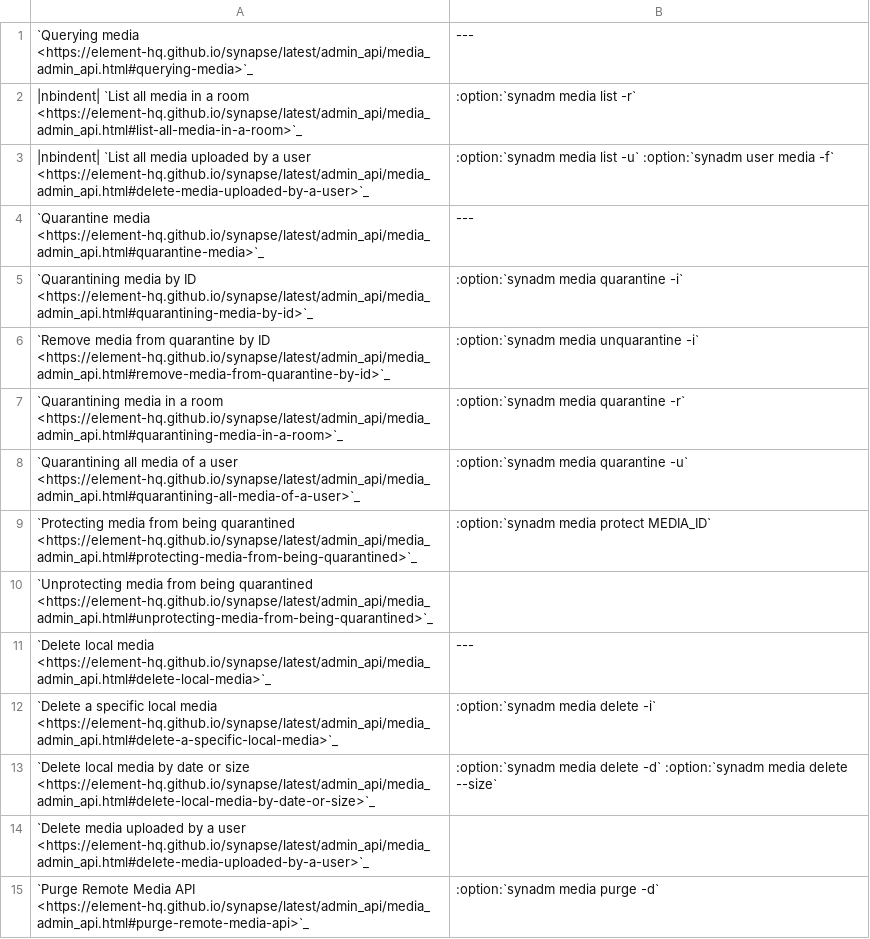
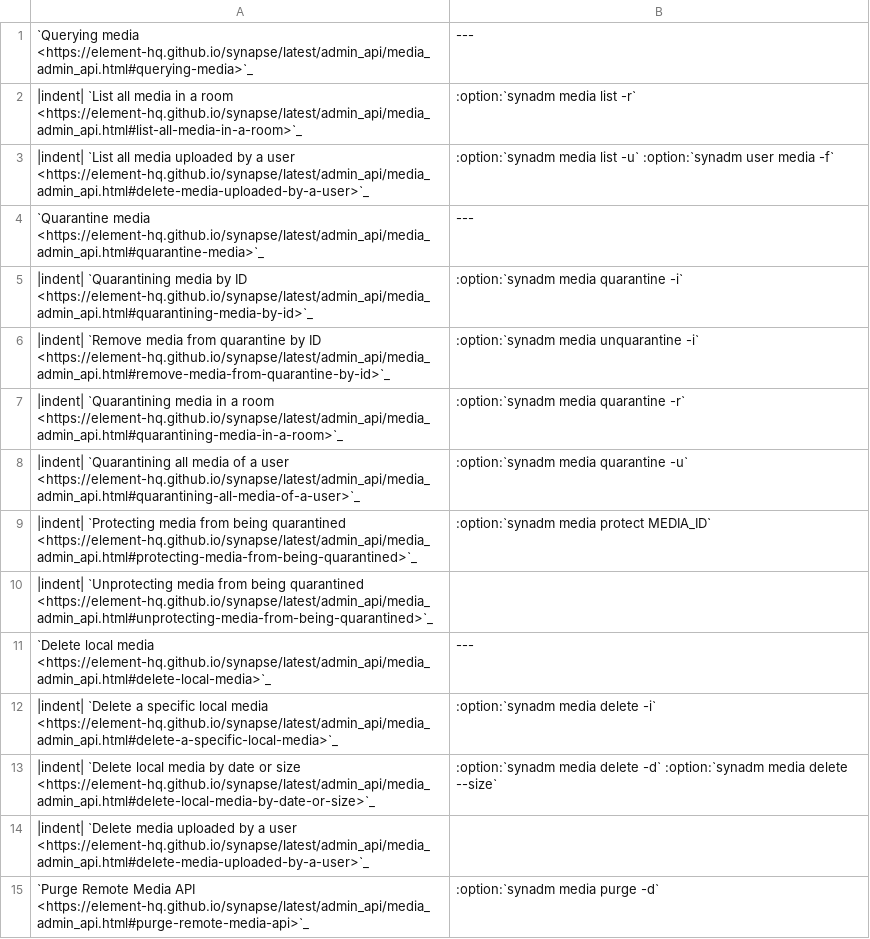
Before and after one commit to JOJ0/synadm, a CSV file: doc/source/features_media.csv, drawn as a sheet.

```diff
--- a/doc/source/features_media.csv
+++ b/doc/source/features_media.csv
@@ -1,15 +1,15 @@
 "`Querying media <https://element-hq.github.io/synapse/latest/admin_api/media_admin_api.html#querying-media>`_","---"
-"|nbindent| `List all media in a room <https://element-hq.github.io/synapse/latest/admin_api/media_admin_api.html#list-all-media-in-a-room>`_",:option:`synadm media list -r`
-"|nbindent| `List all media uploaded by a user <https://element-hq.github.io/synapse/latest/admin_api/media_admin_api.html#delete-media-uploaded-by-a-user>`_",:option:`synadm media list -u` :option:`synadm user media -f`
+"|indent| `List all media in a room <https://element-hq.github.io/synapse/latest/admin_api/media_admin_api.html#list-all-media-in-a-room>`_",:option:`synadm media list -r`
+"|indent| `List all media uploaded by a user <https://element-hq.github.io/synapse/latest/admin_api/media_admin_api.html#delete-media-uploaded-by-a-user>`_",:option:`synadm media list -u` :option:`synadm user media -f`
 "`Quarantine media <https://element-hq.github.io/synapse/latest/admin_api/media_admin_api.html#quarantine-media>`_","---"
-"  `Quarantining media by ID <https://element-hq.github.io/synapse/latest/admin_api/media_admin_api.html#quarantining-media-by-id>`_",:option:`synadm media quarantine -i`
-"  `Remove media from quarantine by ID <https://element-hq.github.io/synapse/latest/admin_api/media_admin_api.html#remove-media-from-quarantine-by-id>`_",:option:`synadm media unquarantine -i`
-"  `Quarantining media in a room <https://element-hq.github.io/synapse/latest/admin_api/media_admin_api.html#quarantining-media-in-a-room>`_",:option:`synadm media quarantine -r`
-"  `Quarantining all media of a user <https://element-hq.github.io/synapse/latest/admin_api/media_admin_api.html#quarantining-all-media-of-a-user>`_",:option:`synadm media quarantine -u`
-"  `Protecting media from being quarantined <https://element-hq.github.io/synapse/latest/admin_api/media_admin_api.html#protecting-media-from-being-quarantined>`_",:option:`synadm media protect MEDIA_ID`
-"  `Unprotecting media from being quarantined <https://element-hq.github.io/synapse/latest/admin_api/media_admin_api.html#unprotecting-media-from-being-quarantined>`_",
+"|indent| `Quarantining media by ID <https://element-hq.github.io/synapse/latest/admin_api/media_admin_api.html#quarantining-media-by-id>`_",:option:`synadm media quarantine -i`
+"|indent| `Remove media from quarantine by ID <https://element-hq.github.io/synapse/latest/admin_api/media_admin_api.html#remove-media-from-quarantine-by-id>`_",:option:`synadm media unquarantine -i`
+"|indent| `Quarantining media in a room <https://element-hq.github.io/synapse/latest/admin_api/media_admin_api.html#quarantining-media-in-a-room>`_",:option:`synadm media quarantine -r`
+"|indent| `Quarantining all media of a user <https://element-hq.github.io/synapse/latest/admin_api/media_admin_api.html#quarantining-all-media-of-a-user>`_",:option:`synadm media quarantine -u`
+"|indent| `Protecting media from being quarantined <https://element-hq.github.io/synapse/latest/admin_api/media_admin_api.html#protecting-media-from-being-quarantined>`_",:option:`synadm media protect MEDIA_ID`
+"|indent| `Unprotecting media from being quarantined <https://element-hq.github.io/synapse/latest/admin_api/media_admin_api.html#unprotecting-media-from-being-quarantined>`_",
 "`Delete local media <https://element-hq.github.io/synapse/latest/admin_api/media_admin_api.html#delete-local-media>`_","---"
-"  `Delete a specific local media <https://element-hq.github.io/synapse/latest/admin_api/media_admin_api.html#delete-a-specific-local-media>`_",:option:`synadm media delete -i`
-"  `Delete local media by date or size <https://element-hq.github.io/synapse/latest/admin_api/media_admin_api.html#delete-local-media-by-date-or-size>`_",:option:`synadm media delete -d` :option:`synadm media delete --size`
-"  `Delete media uploaded by a user <https://element-hq.github.io/synapse/latest/admin_api/media_admin_api.html#delete-media-uploaded-by-a-user>`_",
+"|indent| `Delete a specific local media <https://element-hq.github.io/synapse/latest/admin_api/media_admin_api.html#delete-a-specific-local-media>`_",:option:`synadm media delete -i`
+"|indent| `Delete local media by date or size <https://element-hq.github.io/synapse/latest/admin_api/media_admin_api.html#delete-local-media-by-date-or-size>`_",:option:`synadm media delete -d` :option:`synadm media delete --size`
+"|indent| `Delete media uploaded by a user <https://element-hq.github.io/synapse/latest/admin_api/media_admin_api.html#delete-media-uploaded-by-a-user>`_",
 "`Purge Remote Media API <https://element-hq.github.io/synapse/latest/admin_api/media_admin_api.html#purge-remote-media-api>`_",:option:`synadm media purge -d`
```
Also changed, not shown: doc/source/features_rooms.csv, doc/source/features_users.csv, 1 other file.
